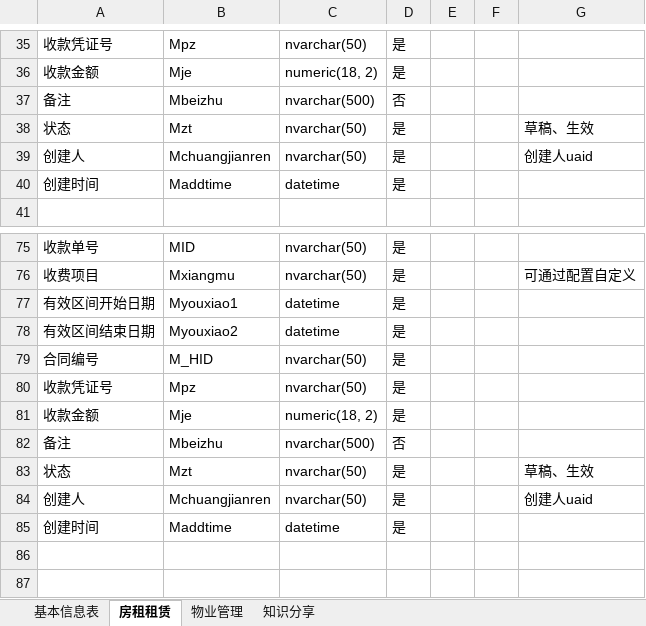
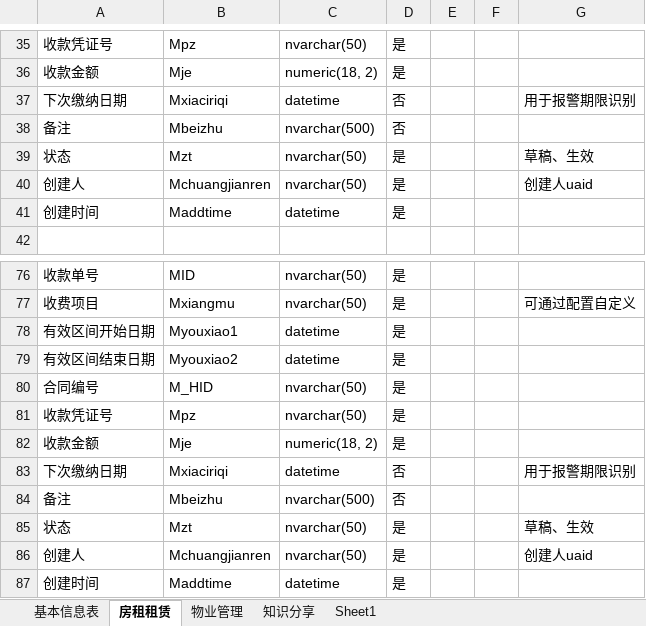
Before and after one commit to gotodk/yhb_gzf, an Excel workbook: 数据库结构.xlsx, sheet 房租租赁, drawn as a sheet; only a part is shown, gaps mark what is left out; the shorter side is filled out with more unchanged rows; values as stored, in another font and other column widths than the file's, no borders; the diff names each change by its address in the sheet, - before the commit and + after, or states it on an @@ line.

```diff
--- a/数据库结构.xlsx (sheet 房租租赁)
+++ b/数据库结构.xlsx (sheet 房租租赁)
+sheet tab: Sheet1
+row 37: 下次缴纳日期 | Mxiaciriqi | datetime | 否 |  |  | 用于报警期限识别
+row 83: 下次缴纳日期 | Mxiaciriqi | datetime | 否 |  |  | 用于报警期限识别
```
Also changed, not shown: sheet 基本信息表, 6 other files.
